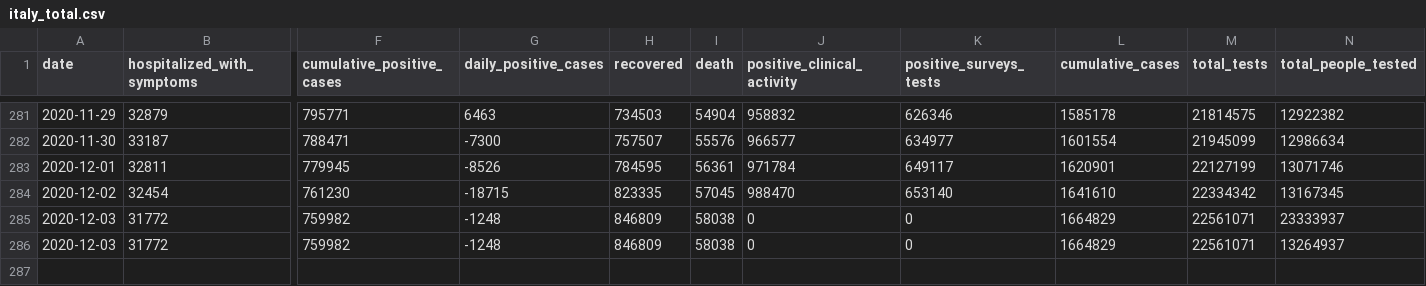
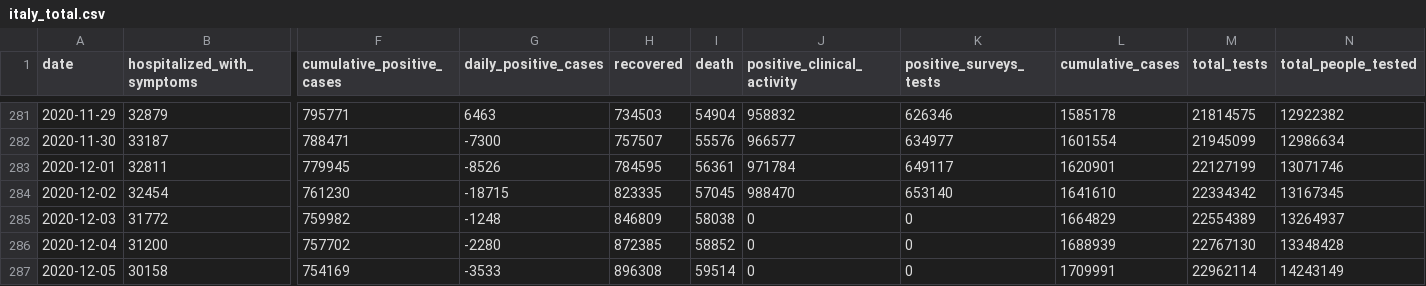
Before and after one commit to RamiKrispin/covid19Italy, a CSV file: csv/italy_total.csv, drawn as a sheet; only a part is shown, gaps mark what is left out; removed rows and columns are numbered as before the commit, all else as after; rows hold the shown columns only; the diff names each change by its address in the sheet, - before the commit and + after, or states it on an @@ line.

Commit message:
Update italy total data

```diff
--- a/csv/italy_total.csv
+++ b/csv/italy_total.csv
-row 285: 2020-12-03 | 31772 | 759982 | -1248 | 846809 | 58038 | 0 | 0 | 1664829 | 22561071 | 23333937
-M285 (total_tests): 22561071
+M285 (total_tests): 22554389
+row 286: 2020-12-04 | 31200 | 757702 | -2280 | 872385 | 58852 | 0 | 0 | 1688939 | 22767130 | 13348428
+row 287: 2020-12-05 | 30158 | 754169 | -3533 | 896308 | 59514 | 0 | 0 | 1709991 | 22962114 | 14243149
```
Also changed, not shown: 1 other file.
